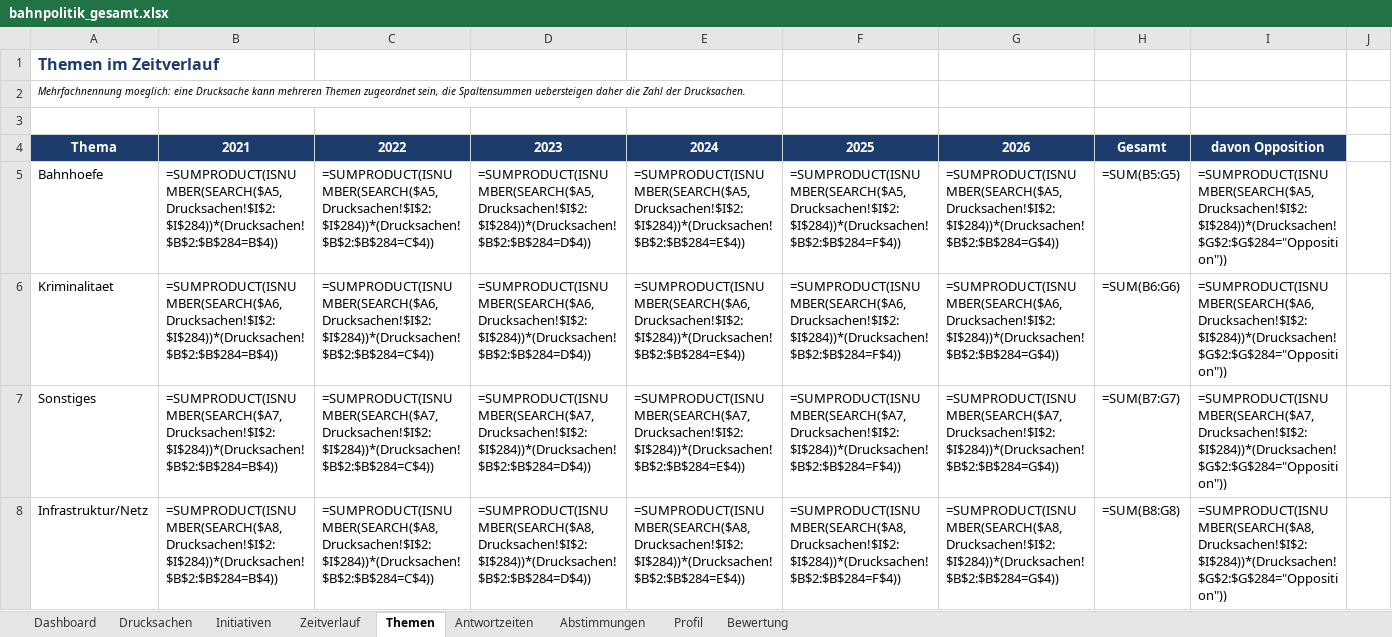
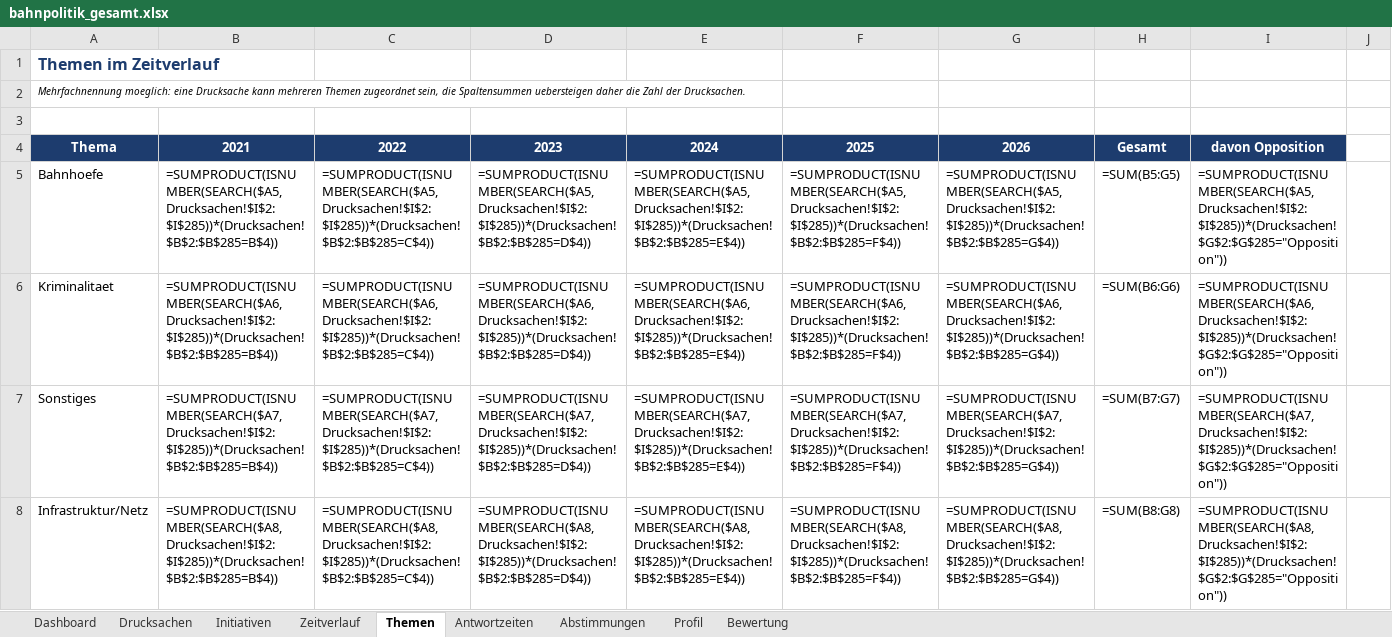
Before and after one commit to Penetrationpasi-hub/DIP-API, an Excel workbook: bahnpolitik_gesamt.xlsx, sheet Themen, drawn as a sheet; only a part is shown; values as stored, in another font and other column widths than the file's, no borders; formulas without a stored value are shown as written; charts and pictures not drawn; the diff covers the shown part only; the diff names each change by its address in the sheet, - before the commit and + after, or states it on an @@ line.

```diff
--- a/bahnpolitik_gesamt.xlsx (sheet Themen)
+++ b/bahnpolitik_gesamt.xlsx (sheet Themen)
-B5: =SUMPRODUCT(ISNUMBER(SEARCH($A5,Drucksachen!$I$2:$I$284))*(Drucksachen!$B$2:$B$284=B$4))
+B5: =SUMPRODUCT(ISNUMBER(SEARCH($A5,Drucksachen!$I$2:$I$285))*(Drucksachen!$B$2:$B$285=B$4))
-C5: =SUMPRODUCT(ISNUMBER(SEARCH($A5,Drucksachen!$I$2:$I$284))*(Drucksachen!$B$2:$B$284=C$4))
+C5: =SUMPRODUCT(ISNUMBER(SEARCH($A5,Drucksachen!$I$2:$I$285))*(Drucksachen!$B$2:$B$285=C$4))
-D5: =SUMPRODUCT(ISNUMBER(SEARCH($A5,Drucksachen!$I$2:$I$284))*(Drucksachen!$B$2:$B$284=D$4))
+D5: =SUMPRODUCT(ISNUMBER(SEARCH($A5,Drucksachen!$I$2:$I$285))*(Drucksachen!$B$2:$B$285=D$4))
-E5: =SUMPRODUCT(ISNUMBER(SEARCH($A5,Drucksachen!$I$2:$I$284))*(Drucksachen!$B$2:$B$284=E$4))
+E5: =SUMPRODUCT(ISNUMBER(SEARCH($A5,Drucksachen!$I$2:$I$285))*(Drucksachen!$B$2:$B$285=E$4))
-F5: =SUMPRODUCT(ISNUMBER(SEARCH($A5,Drucksachen!$I$2:$I$284))*(Drucksachen!$B$2:$B$284=F$4))
+F5: =SUMPRODUCT(ISNUMBER(SEARCH($A5,Drucksachen!$I$2:$I$285))*(Drucksachen!$B$2:$B$285=F$4))
-G5: =SUMPRODUCT(ISNUMBER(SEARCH($A5,Drucksachen!$I$2:$I$284))*(Drucksachen!$B$2:$B$284=G$4))
+G5: =SUMPRODUCT(ISNUMBER(SEARCH($A5,Drucksachen!$I$2:$I$285))*(Drucksachen!$B$2:$B$285=G$4))
-I5: =SUMPRODUCT(ISNUMBER(SEARCH($A5,Drucksachen!$I$2:$I$284))*(Drucksachen!$G$2:$G$284="Opposition"))
+I5: =SUMPRODUCT(ISNUMBER(SEARCH($A5,Drucksachen!$I$2:$I$285))*(Drucksachen!$G$2:$G$285="Opposition"))
-B6: =SUMPRODUCT(ISNUMBER(SEARCH($A6,Drucksachen!$I$2:$I$284))*(Drucksachen!$B$2:$B$284=B$4))
+B6: =SUMPRODUCT(ISNUMBER(SEARCH($A6,Drucksachen!$I$2:$I$285))*(Drucksachen!$B$2:$B$285=B$4))
-C6: =SUMPRODUCT(ISNUMBER(SEARCH($A6,Drucksachen!$I$2:$I$284))*(Drucksachen!$B$2:$B$284=C$4))
+C6: =SUMPRODUCT(ISNUMBER(SEARCH($A6,Drucksachen!$I$2:$I$285))*(Drucksachen!$B$2:$B$285=C$4))
-D6: =SUMPRODUCT(ISNUMBER(SEARCH($A6,Drucksachen!$I$2:$I$284))*(Drucksachen!$B$2:$B$284=D$4))
+D6: =SUMPRODUCT(ISNUMBER(SEARCH($A6,Drucksachen!$I$2:$I$285))*(Drucksachen!$B$2:$B$285=D$4))
-E6: =SUMPRODUCT(ISNUMBER(SEARCH($A6,Drucksachen!$I$2:$I$284))*(Drucksachen!$B$2:$B$284=E$4))
+E6: =SUMPRODUCT(ISNUMBER(SEARCH($A6,Drucksachen!$I$2:$I$285))*(Drucksachen!$B$2:$B$285=E$4))
-F6: =SUMPRODUCT(ISNUMBER(SEARCH($A6,Drucksachen!$I$2:$I$284))*(Drucksachen!$B$2:$B$284=F$4))
+F6: =SUMPRODUCT(ISNUMBER(SEARCH($A6,Drucksachen!$I$2:$I$285))*(Drucksachen!$B$2:$B$285=F$4))
-G6: =SUMPRODUCT(ISNUMBER(SEARCH($A6,Drucksachen!$I$2:$I$284))*(Drucksachen!$B$2:$B$284=G$4))
+G6: =SUMPRODUCT(ISNUMBER(SEARCH($A6,Drucksachen!$I$2:$I$285))*(Drucksachen!$B$2:$B$285=G$4))
-I6: =SUMPRODUCT(ISNUMBER(SEARCH($A6,Drucksachen!$I$2:$I$284))*(Drucksachen!$G$2:$G$284="Opposition"))
+I6: =SUMPRODUCT(ISNUMBER(SEARCH($A6,Drucksachen!$I$2:$I$285))*(Drucksachen!$G$2:$G$285="Opposition"))
-B7: =SUMPRODUCT(ISNUMBER(SEARCH($A7,Drucksachen!$I$2:$I$284))*(Drucksachen!$B$2:$B$284=B$4))
+B7: =SUMPRODUCT(ISNUMBER(SEARCH($A7,Drucksachen!$I$2:$I$285))*(Drucksachen!$B$2:$B$285=B$4))
-C7: =SUMPRODUCT(ISNUMBER(SEARCH($A7,Drucksachen!$I$2:$I$284))*(Drucksachen!$B$2:$B$284=C$4))
+C7: =SUMPRODUCT(ISNUMBER(SEARCH($A7,Drucksachen!$I$2:$I$285))*(Drucksachen!$B$2:$B$285=C$4))
-D7: =SUMPRODUCT(ISNUMBER(SEARCH($A7,Drucksachen!$I$2:$I$284))*(Drucksachen!$B$2:$B$284=D$4))
+D7: =SUMPRODUCT(ISNUMBER(SEARCH($A7,Drucksachen!$I$2:$I$285))*(Drucksachen!$B$2:$B$285=D$4))
-E7: =SUMPRODUCT(ISNUMBER(SEARCH($A7,Drucksachen!$I$2:$I$284))*(Drucksachen!$B$2:$B$284=E$4))
+E7: =SUMPRODUCT(ISNUMBER(SEARCH($A7,Drucksachen!$I$2:$I$285))*(Drucksachen!$B$2:$B$285=E$4))
-F7: =SUMPRODUCT(ISNUMBER(SEARCH($A7,Drucksachen!$I$2:$I$284))*(Drucksachen!$B$2:$B$284=F$4))
+F7: =SUMPRODUCT(ISNUMBER(SEARCH($A7,Drucksachen!$I$2:$I$285))*(Drucksachen!$B$2:$B$285=F$4))
-G7: =SUMPRODUCT(ISNUMBER(SEARCH($A7,Drucksachen!$I$2:$I$284))*(Drucksachen!$B$2:$B$284=G$4))
+G7: =SUMPRODUCT(ISNUMBER(SEARCH($A7,Drucksachen!$I$2:$I$285))*(Drucksachen!$B$2:$B$285=G$4))
-I7: =SUMPRODUCT(ISNUMBER(SEARCH($A7,Drucksachen!$I$2:$I$284))*(Drucksachen!$G$2:$G$284="Opposition"))
+I7: =SUMPRODUCT(ISNUMBER(SEARCH($A7,Drucksachen!$I$2:$I$285))*(Drucksachen!$G$2:$G$285="Opposition"))
-B8: =SUMPRODUCT(ISNUMBER(SEARCH($A8,Drucksachen!$I$2:$I$284))*(Drucksachen!$B$2:$B$284=B$4))
+B8: =SUMPRODUCT(ISNUMBER(SEARCH($A8,Drucksachen!$I$2:$I$285))*(Drucksachen!$B$2:$B$285=B$4))
-C8: =SUMPRODUCT(ISNUMBER(SEARCH($A8,Drucksachen!$I$2:$I$284))*(Drucksachen!$B$2:$B$284=C$4))
+C8: =SUMPRODUCT(ISNUMBER(SEARCH($A8,Drucksachen!$I$2:$I$285))*(Drucksachen!$B$2:$B$285=C$4))
-D8: =SUMPRODUCT(ISNUMBER(SEARCH($A8,Drucksachen!$I$2:$I$284))*(Drucksachen!$B$2:$B$284=D$4))
+D8: =SUMPRODUCT(ISNUMBER(SEARCH($A8,Drucksachen!$I$2:$I$285))*(Drucksachen!$B$2:$B$285=D$4))
-E8: =SUMPRODUCT(ISNUMBER(SEARCH($A8,Drucksachen!$I$2:$I$284))*(Drucksachen!$B$2:$B$284=E$4))
+E8: =SUMPRODUCT(ISNUMBER(SEARCH($A8,Drucksachen!$I$2:$I$285))*(Drucksachen!$B$2:$B$285=E$4))
-F8: =SUMPRODUCT(ISNUMBER(SEARCH($A8,Drucksachen!$I$2:$I$284))*(Drucksachen!$B$2:$B$284=F$4))
+F8: =SUMPRODUCT(ISNUMBER(SEARCH($A8,Drucksachen!$I$2:$I$285))*(Drucksachen!$B$2:$B$285=F$4))
-G8: =SUMPRODUCT(ISNUMBER(SEARCH($A8,Drucksachen!$I$2:$I$284))*(Drucksachen!$B$2:$B$284=G$4))
+G8: =SUMPRODUCT(ISNUMBER(SEARCH($A8,Drucksachen!$I$2:$I$285))*(Drucksachen!$B$2:$B$285=G$4))
-I8: =SUMPRODUCT(ISNUMBER(SEARCH($A8,Drucksachen!$I$2:$I$284))*(Drucksachen!$G$2:$G$284="Opposition"))
+I8: =SUMPRODUCT(ISNUMBER(SEARCH($A8,Drucksachen!$I$2:$I$285))*(Drucksachen!$G$2:$G$285="Opposition"))
```
Also changed, not shown: 140 edited cells elsewhere in this sheet, sheet Drucksachen, sheet Zeitverlauf, sheet Dashboard, sheet Antwortzeiten, sheet Initiativen, sheet Bewertung, 1 more sheet, hidden cells, 1 other file.
